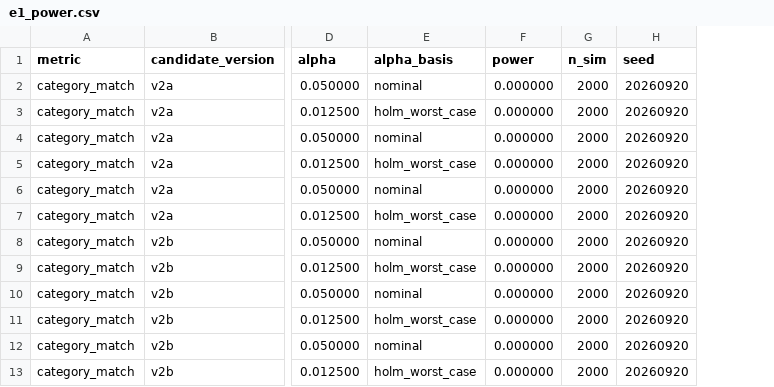
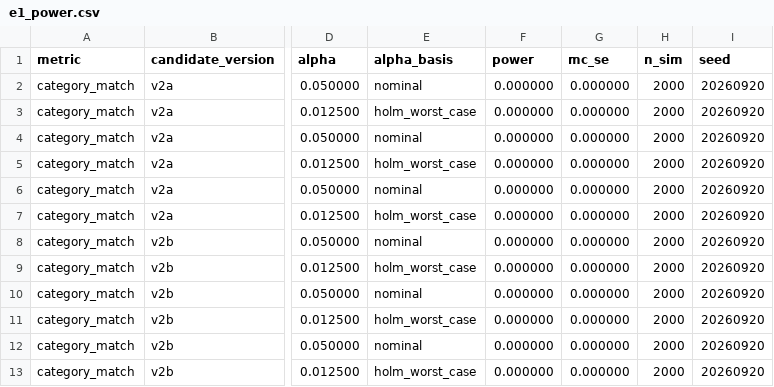
Before and after one commit to angie091120-cpu/llm-regression-gate, a CSV file: experiments/results/tables/e1_power.csv, drawn as a sheet; only a part is shown, gaps mark what is left out; the diff names each change by its address in the sheet, - before the commit and + after, or states it on an @@ line.

```diff
--- a/experiments/results/tables/e1_power.csv
+++ b/experiments/results/tables/e1_power.csv
+column G (mc_se), rows 2-13: all 0.000000
```
Also changed, not shown: 4 other files.
